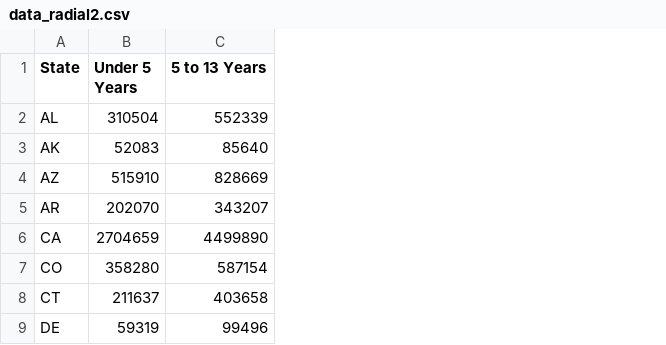
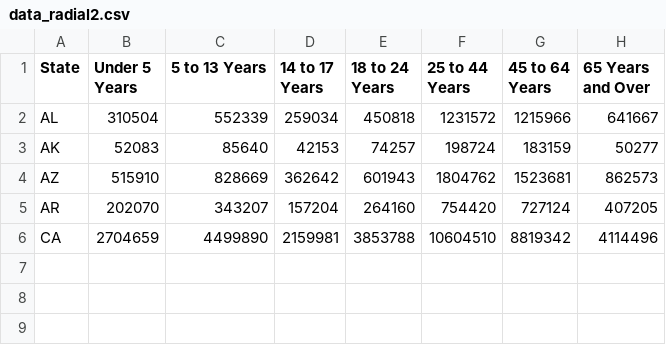
Before and after one commit to b3311/data, a CSV file: data_radial2.csv, drawn as a sheet; removed rows and columns are numbered as before the commit, all else as after; the diff names each change by its address in the sheet, - before the commit and + after, or states it on an @@ line.

Commit message:
Add files via upload

```diff
--- a/data_radial2.csv
+++ b/data_radial2.csv
+column D (14 to 17 Years), rows 2-6: 259034 | 42153 | 362642 | 157204 | 2159981
+column E (18 to 24 Years), rows 2-6: 450818 | 74257 | 601943 | 264160 | 3853788
+column F (25 to 44 Years), rows 2-6: 1231572 | 198724 | 1804762 | 754420 | 10604510
+column G (45 to 64 Years), rows 2-6: 1215966 | 183159 | 1523681 | 727124 | 8819342
+column H (65 Years and Over), rows 2-6: 641667 | 50277 | 862573 | 407205 | 4114496
-row 7: CO | 358280 | 587154
-row 8: CT | 211637 | 403658
-row 9: DE | 59319 | 99496
```
